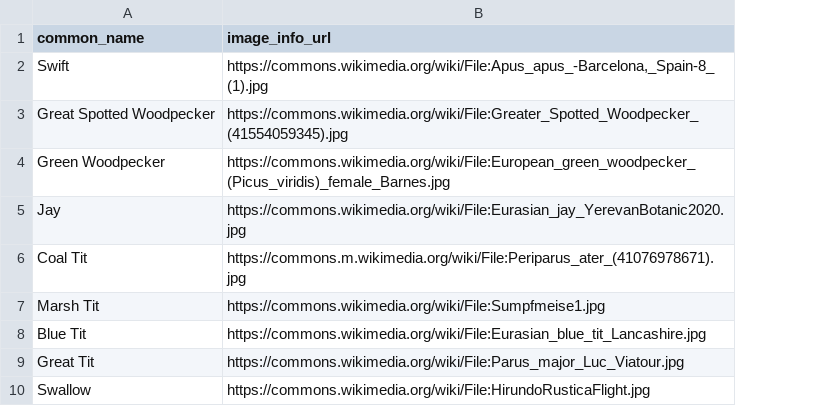
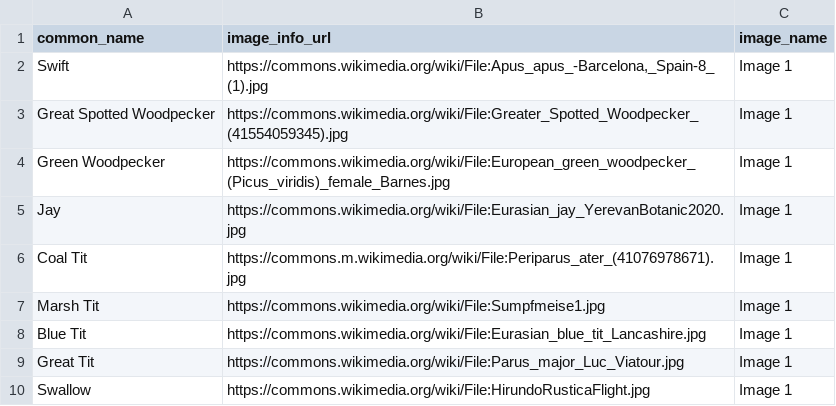
Before and after one commit to charlywhitlow/bird-listener, a CSV file: data/init/images_init.csv, drawn as a sheet; only a part is shown; the diff names each change by its address in the sheet, - before the commit and + after, or states it on an @@ line.

Commit message:
updated init csvs to new db format

```diff
--- a/data/init/images_init.csv
+++ b/data/init/images_init.csv
+column C (image_name), rows 2-10: all Image 1
```
Also changed, not shown: data/init/sounds_init.csv.
